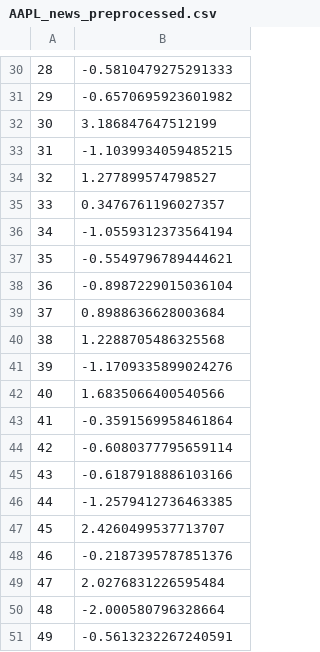
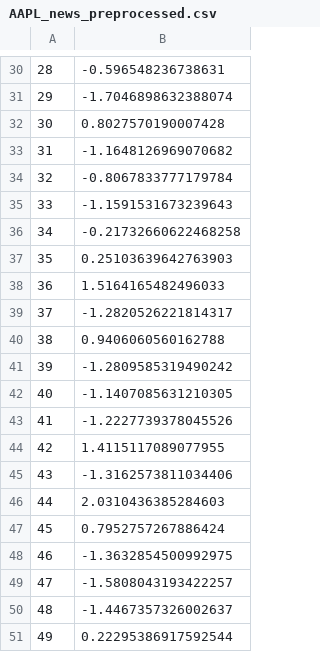
Before and after one commit to willakins/ML_StockPredictor_Fall2024, a CSV file: data/preprocessed/AAPL_news_preprocessed.csv, drawn as a sheet; only a part is shown, gaps mark what is left out; the diff covers the shown part only.

```diff
--- a/data/preprocessed/AAPL_news_preprocessed.csv
+++ b/data/preprocessed/AAPL_news_preprocessed.csv
@@ -30,22 +30,22 @@
-28,-0.5810479275291333
-29,-0.6570695923601982
-30,3.186847647512199
-31,-1.1039934059485215
-32,1.277899574798527
-33,0.3476761196027357
-34,-1.0559312373564194
-35,-0.5549796789444621
-36,-0.8987229015036104
-37,0.8988636628003684
-38,1.2288705486325568
-39,-1.1709335899024276
-40,1.6835066400540566
-41,-0.3591569958461864
-42,-0.6080377795659114
-43,-0.6187918886103166
-44,-1.2579412736463385
-45,2.4260499537713707
-46,-0.2187395787851376
-47,2.0276831226595484
-48,-2.000580796328664
-49,-0.5613232267240591
+28,-0.596548236738631
+29,-1.7046898632388074
+30,0.8027570190007428
+31,-1.1648126969070682
+32,-0.8067833777179784
+33,-1.1591531673239643
+34,-0.21732660622468258
+35,0.25103639642763903
+36,1.5164165482496033
+37,-1.2820526221814317
+38,0.9406060560162788
+39,-1.2809585319490242
+40,-1.1407085631210305
+41,-1.2227739378045526
+42,1.4115117089077955
+43,-1.3162573811034406
+44,2.0310436385284603
+45,0.7952757267886424
+46,-1.3632854500992975
+47,-1.5808043193422257
+48,-1.4467357326002637
+49,0.22295386917592544
```
Also changed, not shown: 28 edited cells elsewhere in this file, data/preprocessed/AAPL_stock_preprocessed.csv, data/preprocessed/GOOG_news_preprocessed.csv, 11 other files.
